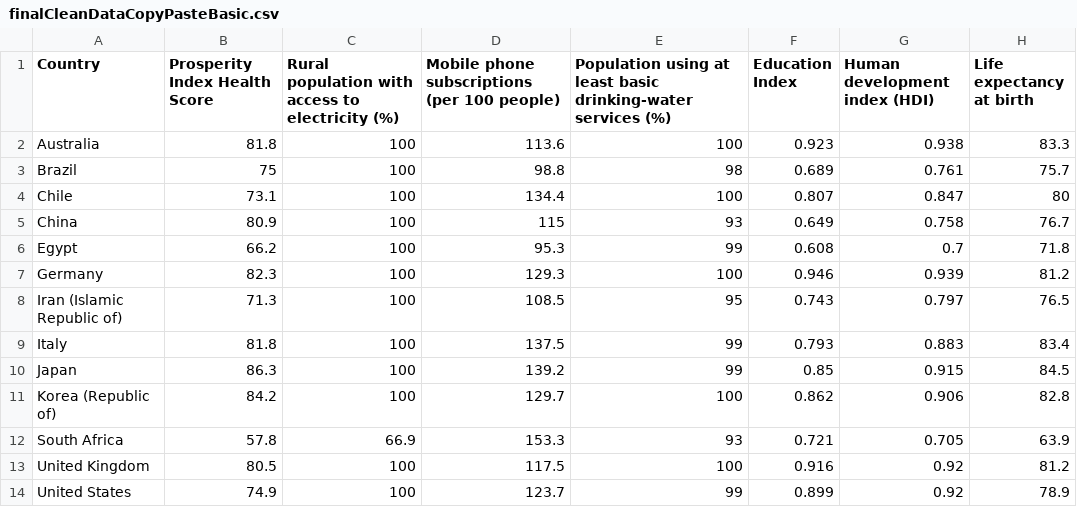
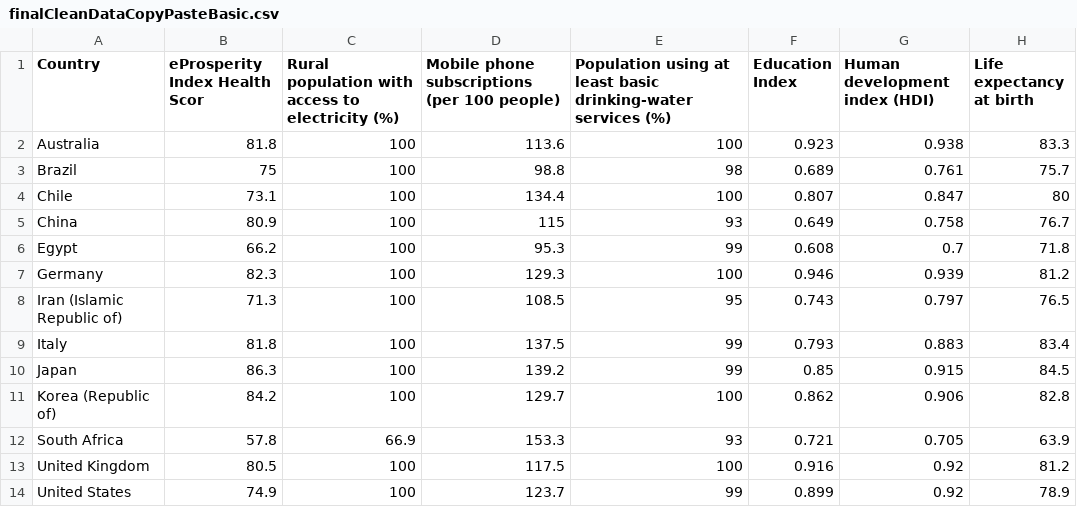
Before and after one commit to LorMam/OneStepAhead, a CSV file: app/dataProcessing/PipelineIntermediates/finalCleanDataCopyPasteBasic.csv, drawn as a sheet; only a part is shown; the diff names each change by its address in the sheet, - before the commit and + after, or states it on an @@ line.

```diff
--- a/app/dataProcessing/PipelineIntermediates/finalCleanDataCopyPasteBasic.csv
+++ b/app/dataProcessing/PipelineIntermediates/finalCleanDataCopyPasteBasic.csv
-B1: Prosperity Index Health Score
+B1: eProsperity Index Health Scor
```
Also changed, not shown: 6 other files.
